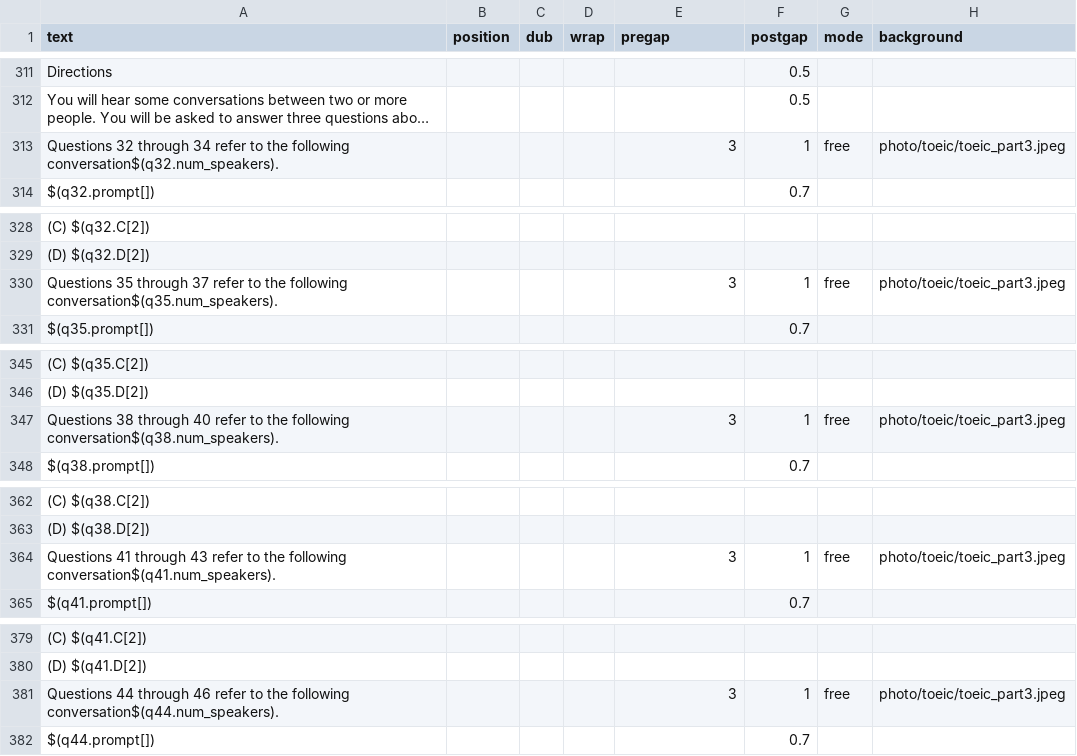
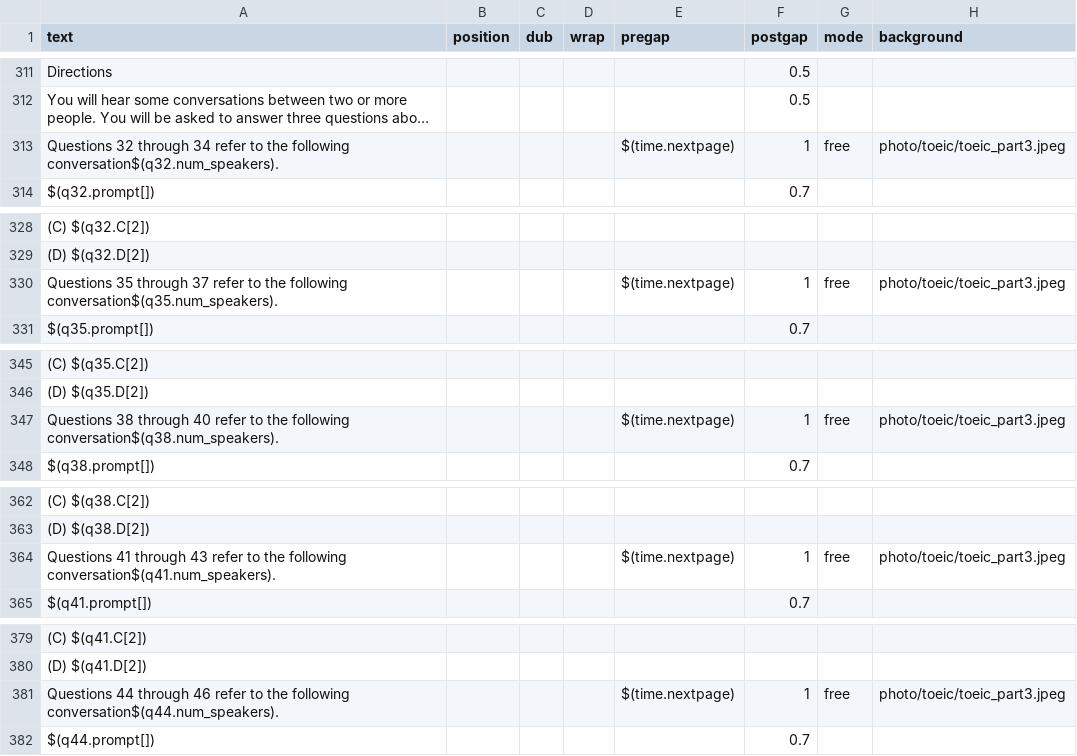
Before and after one commit to aaronlee86/reel, a CSV file: toeic/template_ft.csv, drawn as a sheet; only a part is shown, gaps mark what is left out; long unchanged cells end in …; the diff covers the shown part only; the diff names each change by its address in the sheet, - before the commit and + after, or states it on an @@ line.

```diff
--- a/toeic/template_ft.csv
+++ b/toeic/template_ft.csv
-E313 (pregap): 3
+E313 (pregap): $(time.nextpage)
-E330 (pregap): 3
+E330 (pregap): $(time.nextpage)
-E347 (pregap): 3
+E347 (pregap): $(time.nextpage)
-E364 (pregap): 3
+E364 (pregap): $(time.nextpage)
-E381 (pregap): 3
+E381 (pregap): $(time.nextpage)
```
Also changed, not shown: 18 edited cells elsewhere in this file, toeic/instructions_ft.csv.
